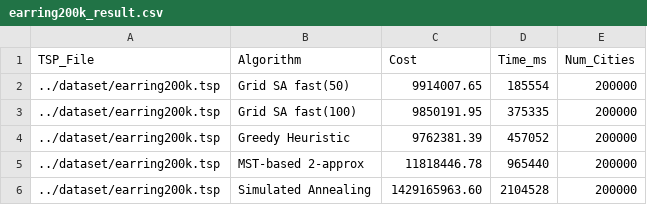
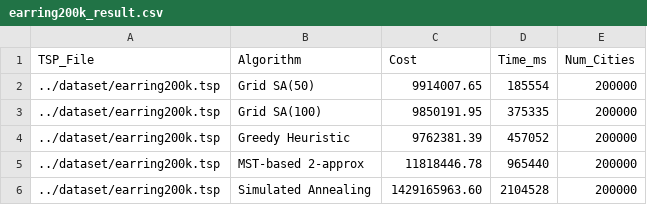
Before and after one commit to coding-Hwang/TSPalgorithm, a CSV file: result/earring200k_result.csv, drawn as a sheet.

```diff
--- a/result/earring200k_result.csv
+++ b/result/earring200k_result.csv
@@ -1,4 +1,4 @@
 TSP_File,Algorithm,Cost,Time_ms,Num_Cities
-../dataset/earring200k.tsp,Grid SA fast(50),9914007.65,185554,200000
-../dataset/earring200k.tsp,Grid SA fast(100),9850191.95,375335,200000
+../dataset/earring200k.tsp,Grid SA(50),9914007.65,185554,200000
+../dataset/earring200k.tsp,Grid SA(100),9850191.95,375335,200000
 ../dataset/earring200k.tsp,Greedy Heuristic,9762381.39,457052,200000
```
Also changed, not shown: result/mona-lisa100K_result.csv.
